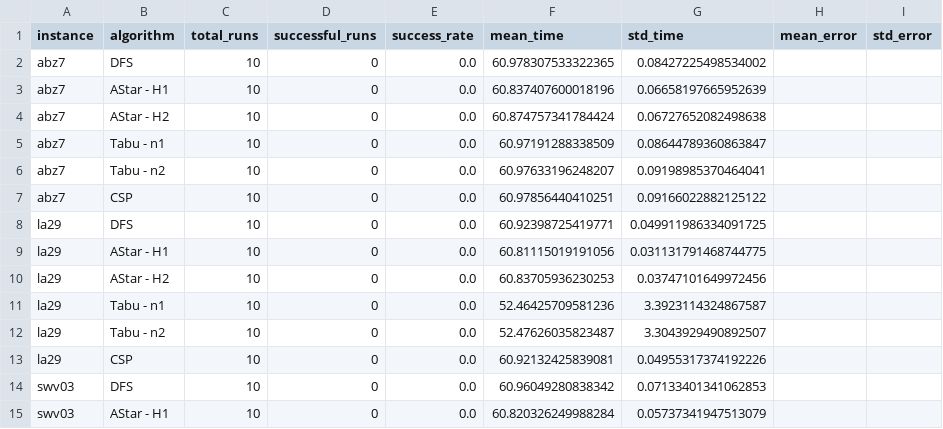
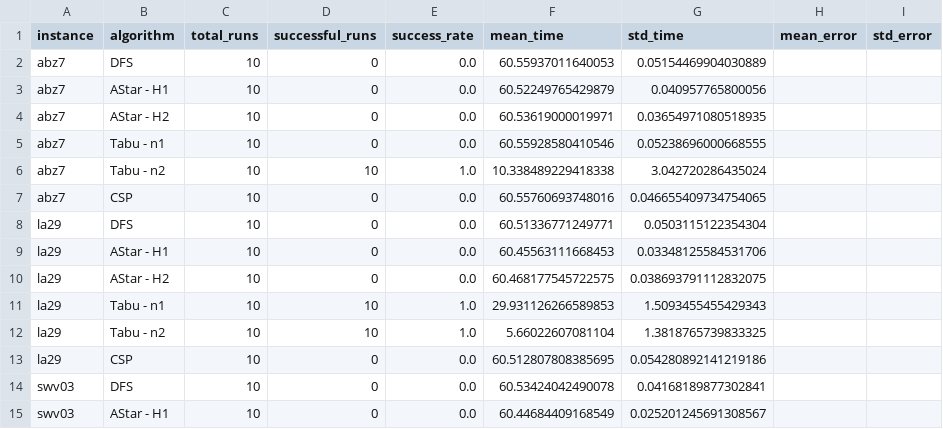
Before and after one commit to Mau124/Job-Shop-Scheduling-Problem-JSSP, a CSV file: outputs/easy_instances_benchmark.yaml/metrics_summary.csv, drawn as a sheet; only a part is shown; the diff covers the shown part only.

```diff
--- a/outputs/easy_instances_benchmark.yaml/metrics_summary.csv
+++ b/outputs/easy_instances_benchmark.yaml/metrics_summary.csv
@@ -1,15 +1,15 @@
 instance,algorithm,total_runs,successful_runs,success_rate,mean_time,std_time,mean_error,std_error
-abz7,DFS,10,0,0.0,60.978307533322365,0.08427225498534002,,
-abz7,AStar - H1,10,0,0.0,60.837407600018196,0.06658197665952639,,
-abz7,AStar - H2,10,0,0.0,60.874757341784424,0.06727652082498638,,
-abz7,Tabu - n1,10,0,0.0,60.97191288338509,0.08644789360863847,,
-abz7,Tabu - n2,10,0,0.0,60.97633196248207,0.09198985370464041,,
-abz7,CSP,10,0,0.0,60.97856440410251,0.09166022882125122,,
-la29,DFS,10,0,0.0,60.92398725419771,0.049911986334091725,,
-la29,AStar - H1,10,0,0.0,60.81115019191056,0.031131791468744775,,
-la29,AStar - H2,10,0,0.0,60.83705936230253,0.03747101649972456,,
-la29,Tabu - n1,10,0,0.0,52.46425709581236,3.3923114324867587,,
-la29,Tabu - n2,10,0,0.0,52.47626035823487,3.3043929490892507,,
-la29,CSP,10,0,0.0,60.92132425839081,0.04955317374192226,,
-swv03,DFS,10,0,0.0,60.96049280838342,0.07133401341062853,,
-swv03,AStar - H1,10,0,0.0,60.820326249988284,0.05737341947513079,,
+abz7,DFS,10,0,0.0,60.55937011640053,0.05154469904030889,,
+abz7,AStar - H1,10,0,0.0,60.52249765429879,0.040957765800056,,
+abz7,AStar - H2,10,0,0.0,60.53619000019971,0.03654971080518935,,
+abz7,Tabu - n1,10,0,0.0,60.55928580410546,0.05238696000668555,,
+abz7,Tabu - n2,10,10,1.0,10.338489229418338,3.042720286435024,,
+abz7,CSP,10,0,0.0,60.55760693748016,0.046655409734754065,,
+la29,DFS,10,0,0.0,60.51336771249771,0.0503115122354304,,
+la29,AStar - H1,10,0,0.0,60.45563111668453,0.03348125584531706,,
+la29,AStar - H2,10,0,0.0,60.468177545722575,0.038693791112832075,,
+la29,Tabu - n1,10,10,1.0,29.931126266589853,1.5093455455429343,,
+la29,Tabu - n2,10,10,1.0,5.66022607081104,1.3818765739833325,,
+la29,CSP,10,0,0.0,60.512807808385695,0.054280892141219186,,
+swv03,DFS,10,0,0.0,60.53424042490078,0.04168189877302841,,
+swv03,AStar - H1,10,0,0.0,60.44684409168549,0.025201245691308567,,
```
Also changed, not shown: 114 edited cells elsewhere in this file, outputs/hard_instances_benchmark.yaml/metrics_summary.csv, outputs/medium_instances_benchmark.yaml/metrics_summary.csv, 13 other files.
